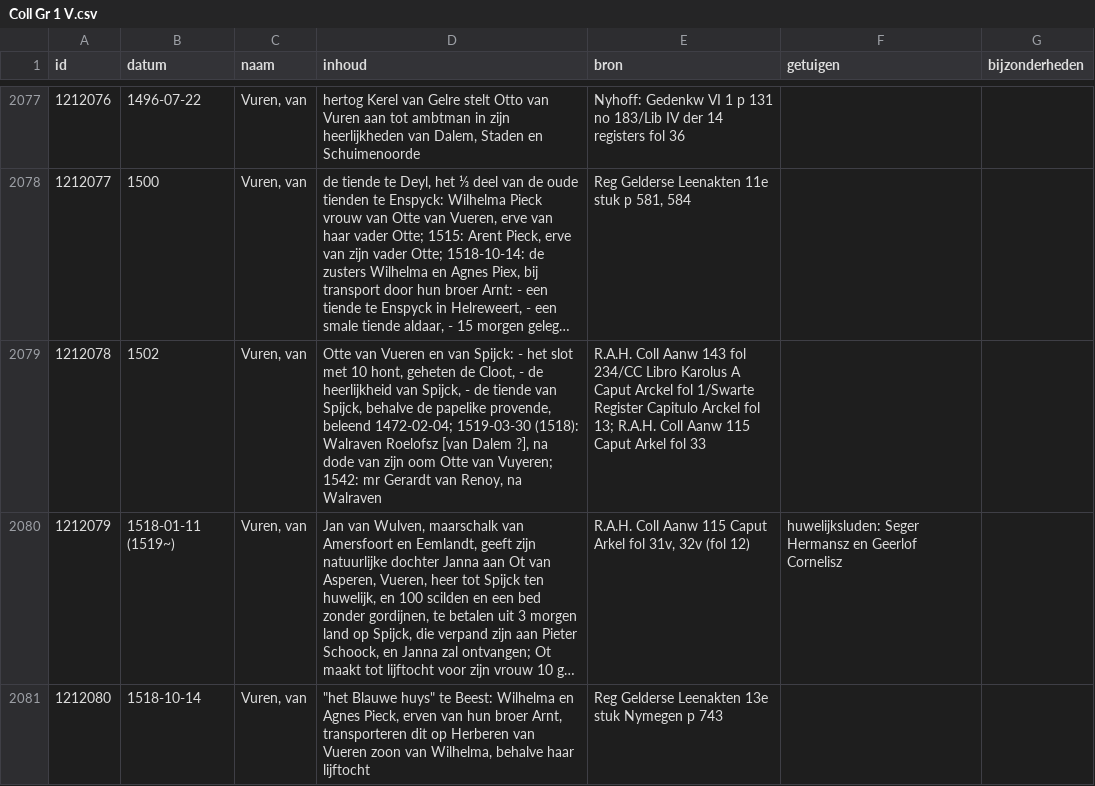
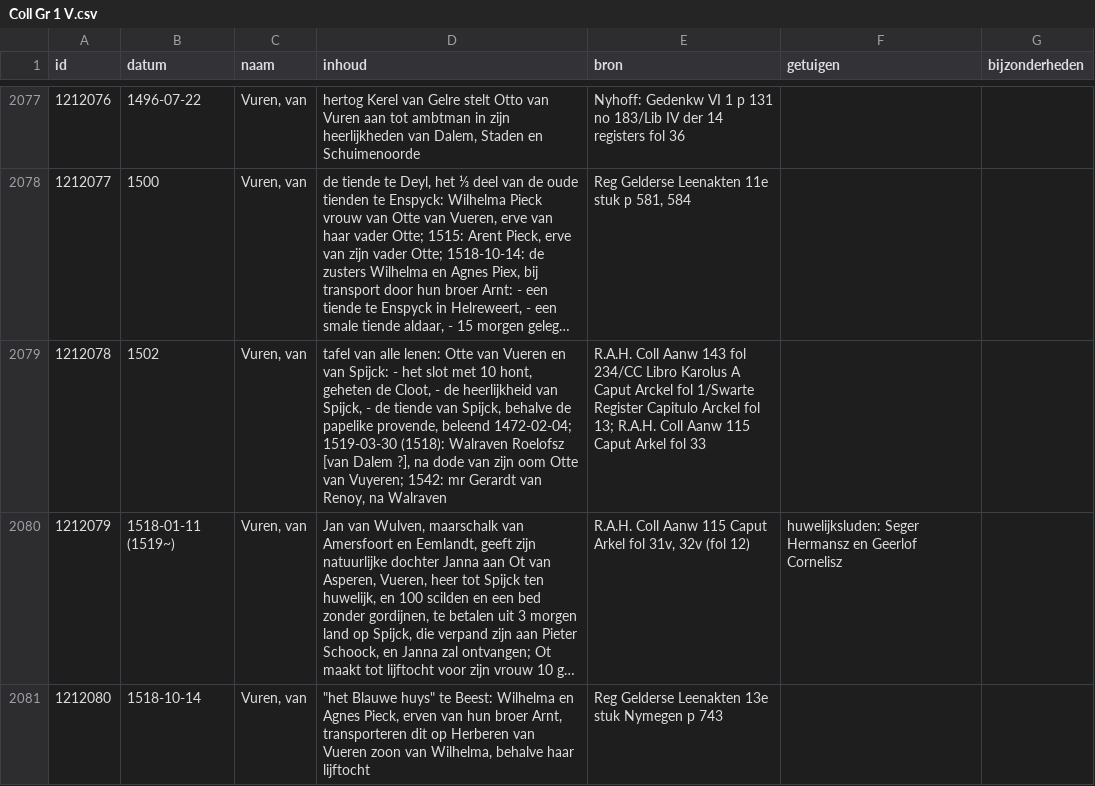
Before and after one commit to collectiegroesbeek/collectiegroesbeek-data, a CSV file: Coll Gr 1 V.csv, drawn as a sheet; only a part is shown, gaps mark what is left out; long unchanged cells end in …; the diff names each change by its address in the sheet, - before the commit and + after, or states it on an @@ line.

```diff
--- a/Coll Gr 1 V.csv
+++ b/Coll Gr 1 V.csv
-D2079 (inhoud): Otte van…
+D2079 (inhoud): tafel van alle lenen: Otte van…
```
Also changed, not shown: Coll Gr 1 F G.csv, Coll Gr 1 P Q.csv, 12 other files.
